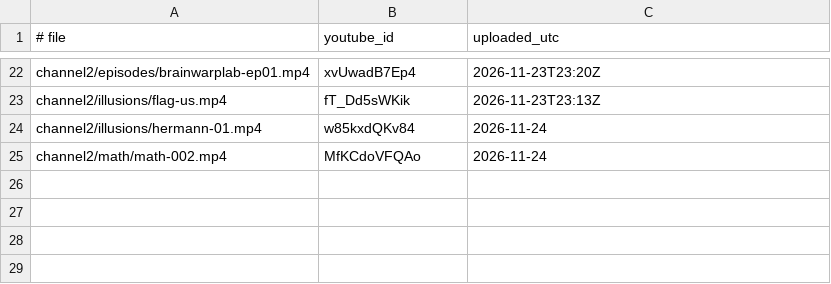
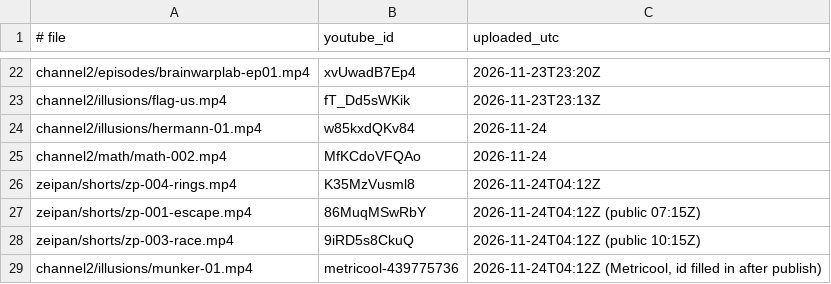
Before and after one commit to dogukanozturk3333-jpg/kreekcraft-clips, a TSV file: tools/uploaded.tsv, drawn as a sheet; only a part is shown, gaps mark what is left out.

```diff
--- a/tools/uploaded.tsv
+++ b/tools/uploaded.tsv
@@ -25 +25,5 @@ channel2/illusions/hermann-01.mp4	w85kxdQKv84	2026-11-24
 channel2/math/math-002.mp4	MfKCdoVFQAo	2026-11-24
+zeipan/shorts/zp-004-rings.mp4	K35MzVusml8	2026-11-24T04:12Z
+zeipan/shorts/zp-001-escape.mp4	86MuqMSwRbY	2026-11-24T04:12Z (public 07:15Z)
+zeipan/shorts/zp-003-race.mp4	9iRD5s8CkuQ	2026-11-24T04:12Z (public 10:15Z)
+channel2/illusions/munker-01.mp4	metricool-439775736	2026-11-24T04:12Z (Metricool, id filled in after publish)
```
Also changed, not shown: 1 other file.
